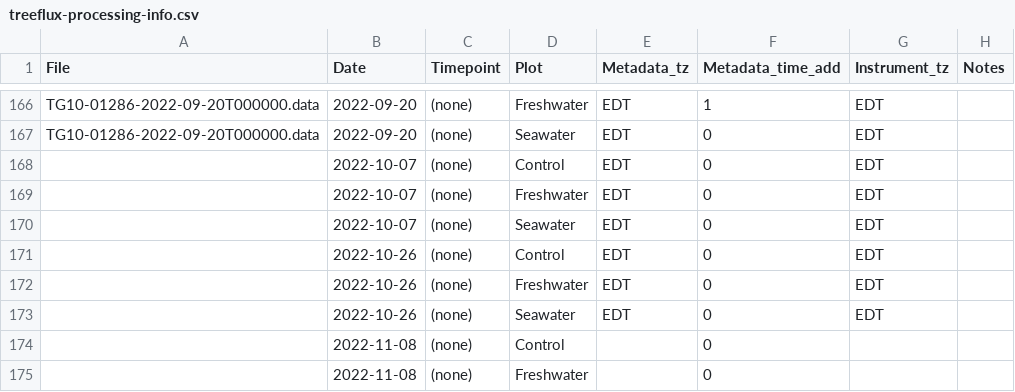
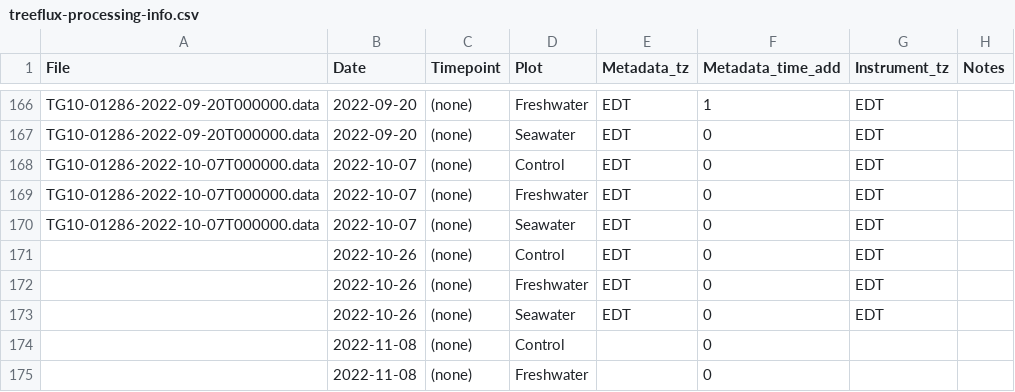
Before and after one commit to COMPASS-DOE/TEMPEST, a CSV file: Data/tree_flux_licor/treeflux-processing-info.csv, drawn as a sheet; only a part is shown, gaps mark what is left out.

Commit message:
2022-10-07 msmts

```diff
--- a/Data/tree_flux_licor/treeflux-processing-info.csv
+++ b/Data/tree_flux_licor/treeflux-processing-info.csv
@@ -167,5 +167,5 @@ TG10-01286-2022-09-20T000000.data,2022-09-20,(none),Freshwater,EDT,1,EDT,
 TG10-01286-2022-09-20T000000.data,2022-09-20,(none),Seawater,EDT,0,EDT,
-,2022-10-07,(none),Control,EDT,0,EDT,
-,2022-10-07,(none),Freshwater,EDT,0,EDT,
-,2022-10-07,(none),Seawater,EDT,0,EDT,
+TG10-01286-2022-10-07T000000.data,2022-10-07,(none),Control,EDT,0,EDT,
+TG10-01286-2022-10-07T000000.data,2022-10-07,(none),Freshwater,EDT,0,EDT,
+TG10-01286-2022-10-07T000000.data,2022-10-07,(none),Seawater,EDT,0,EDT,
 ,2022-10-26,(none),Control,EDT,0,EDT,
```
